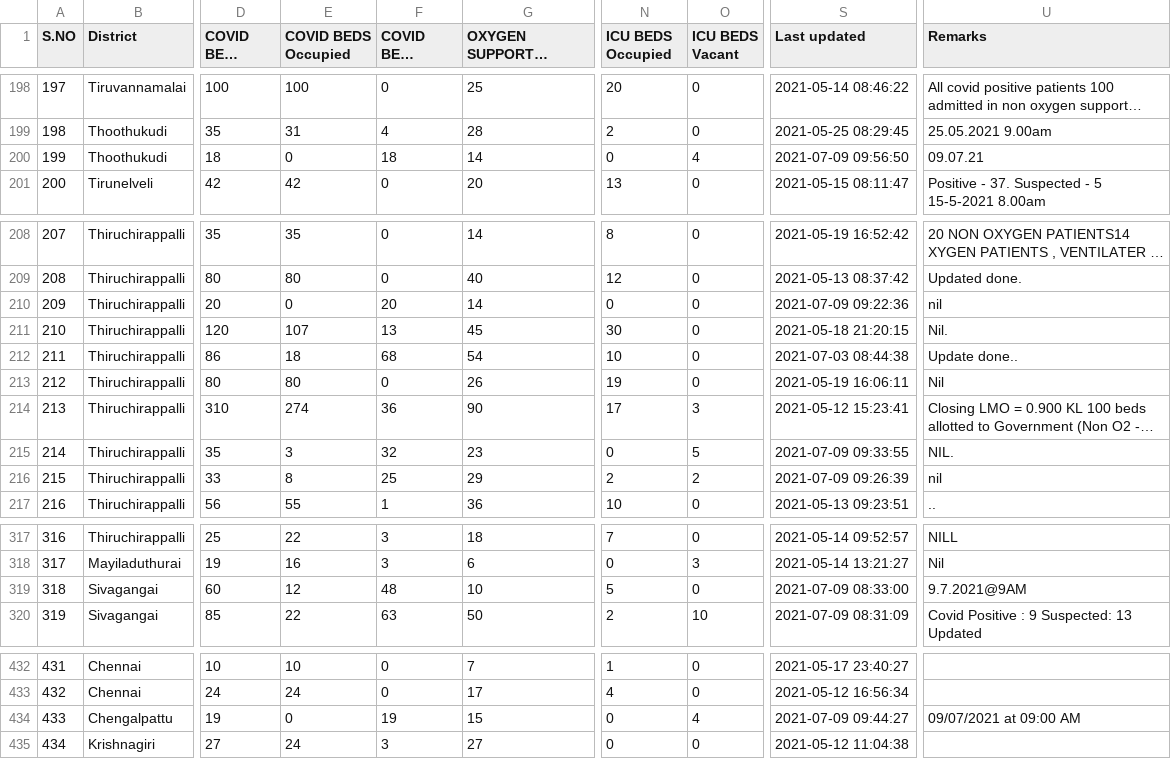
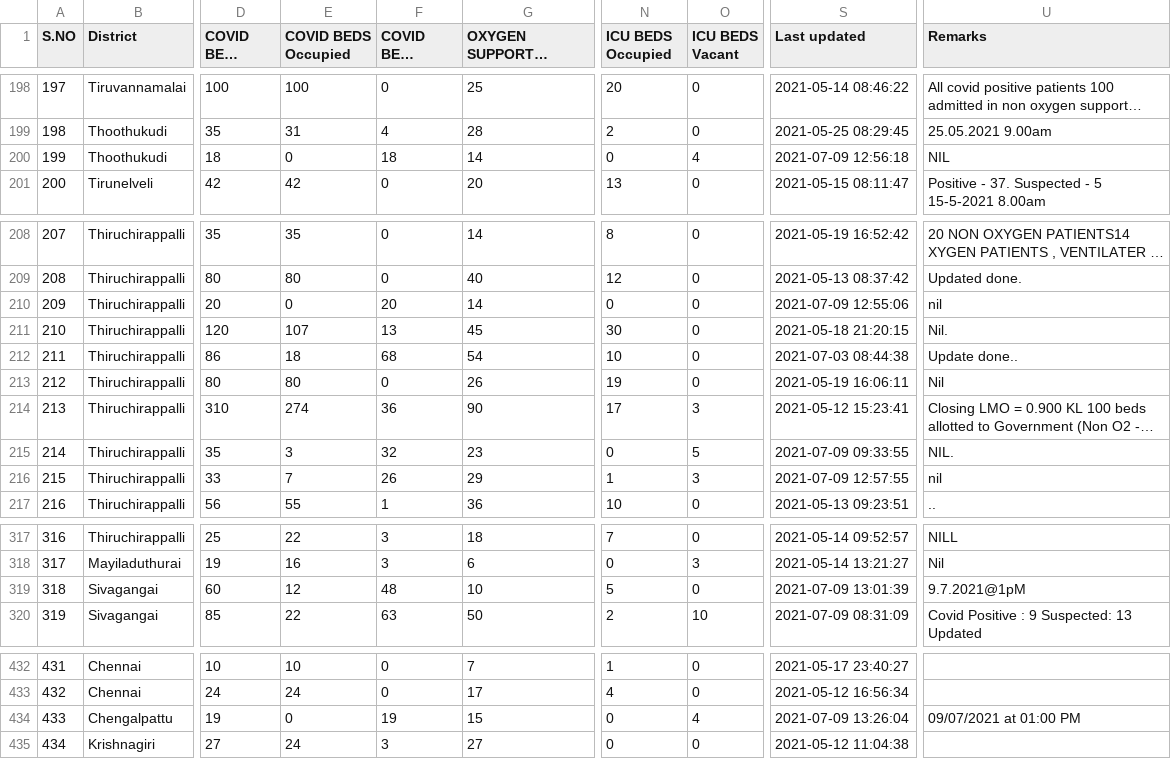
Before and after one commit to mskian/tamil-nadu-covid-beds-api, a CSV file: data/beds.csv, drawn as a sheet; only a part is shown, gaps mark what is left out; long unchanged cells end in …; the diff names each change by its address in the sheet, - before the commit and + after, or states it on an @@ line.

```diff
--- a/data/beds.csv
+++ b/data/beds.csv
-S200 (Last updated): 2021-07-09 09:56:50
+S200 (Last updated): 2021-07-09 12:56:18
-U200 (Remarks): 09.07.21
+U200 (Remarks): NIL
-S210 (Last updated): 2021-07-09 09:22:36
+S210 (Last updated): 2021-07-09 12:55:06
-E216 (COVID BEDS Occupied): 8
+E216 (COVID BEDS Occupied): 7
-F216 (COVID BEDS Vacant): 25
+F216 (COVID BEDS Vacant): 26
-N216 (ICU BEDS Occupied): 2
+N216 (ICU BEDS Occupied): 1
-O216 (ICU BEDS Vacant): 2
+O216 (ICU BEDS Vacant): 3
-S216 (Last updated): 2021-07-09 09:26:39
+S216 (Last updated): 2021-07-09 12:57:55
-S319 (Last updated): 2021-07-09 08:33:00
+S319 (Last updated): 2021-07-09 13:01:39
-U319 (Remarks): 9.7.2021@9AM
+U319 (Remarks): 9.7.2021@1pM
-S434 (Last updated): 2021-07-09 09:44:27
+S434 (Last updated): 2021-07-09 13:26:04
-U434 (Remarks): 09/07/2021 at 09:00 AM
+U434 (Remarks): 09/07/2021 at 01:00 PM
```
Also changed, not shown: 1 other file.
